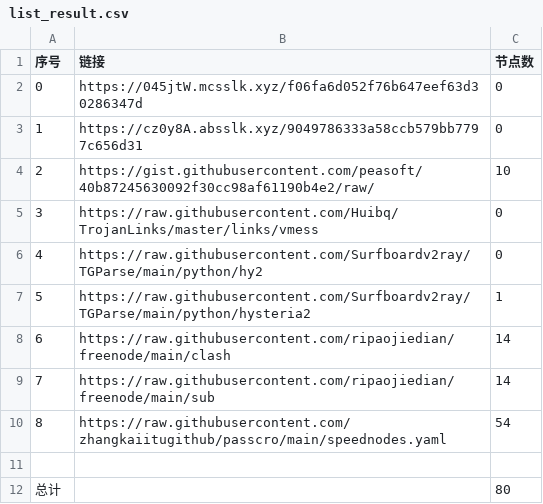
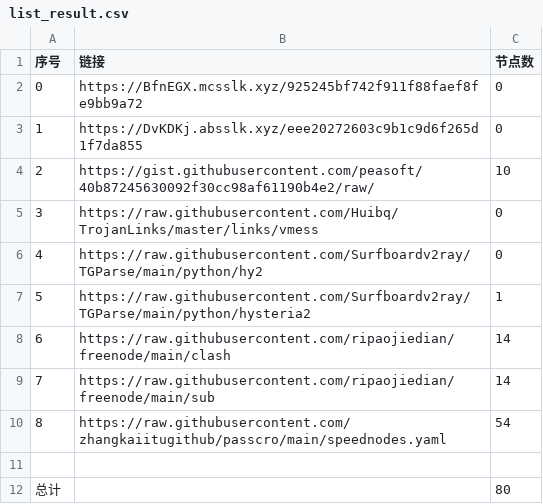
Before and after one commit to cute-omega/NoMoreWalls, a CSV file: list_result.csv, drawn as a sheet.

```diff
--- a/list_result.csv
+++ b/list_result.csv
@@ -1,4 +1,4 @@
 序号,链接,节点数
-0,https://045jtW.mcsslk.xyz/f06fa6d052f76b647eef63d30286347d,0
-1,https://cz0y8A.absslk.xyz/9049786333a58ccb579bb7797c656d31,0
+0,https://BfnEGX.mcsslk.xyz/925245bf742f911f88faef8fe9bb9a72,0
+1,https://DvKDKj.absslk.xyz/eee20272603c9b1c9d6f265d1f7da855,0
 2,https://gist.githubusercontent.com/peasoft/40b87245630092f30cc98af61190b4e2/raw/,10
```
Also changed, not shown: 4 other files.
